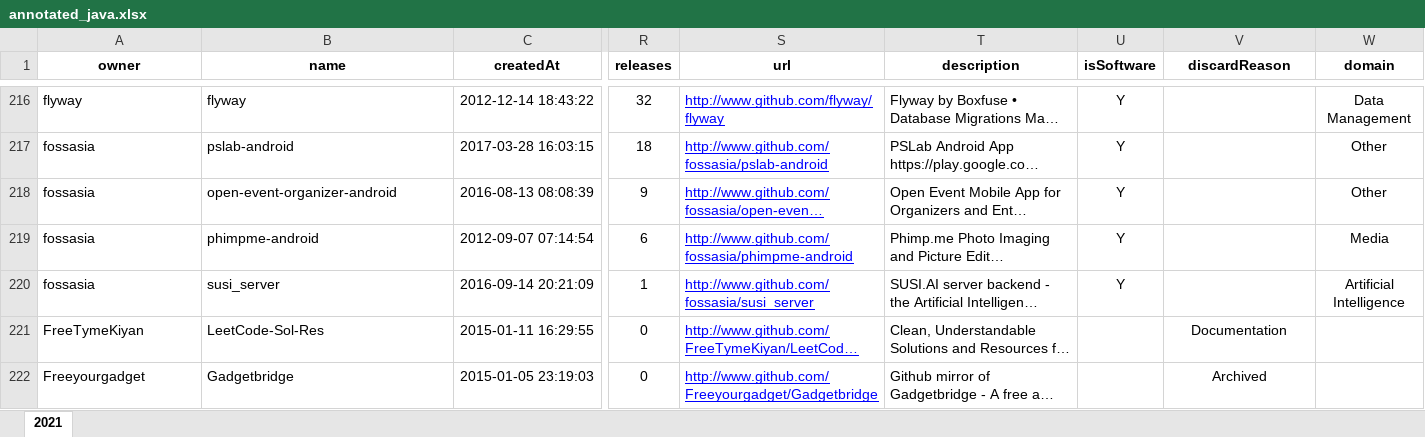
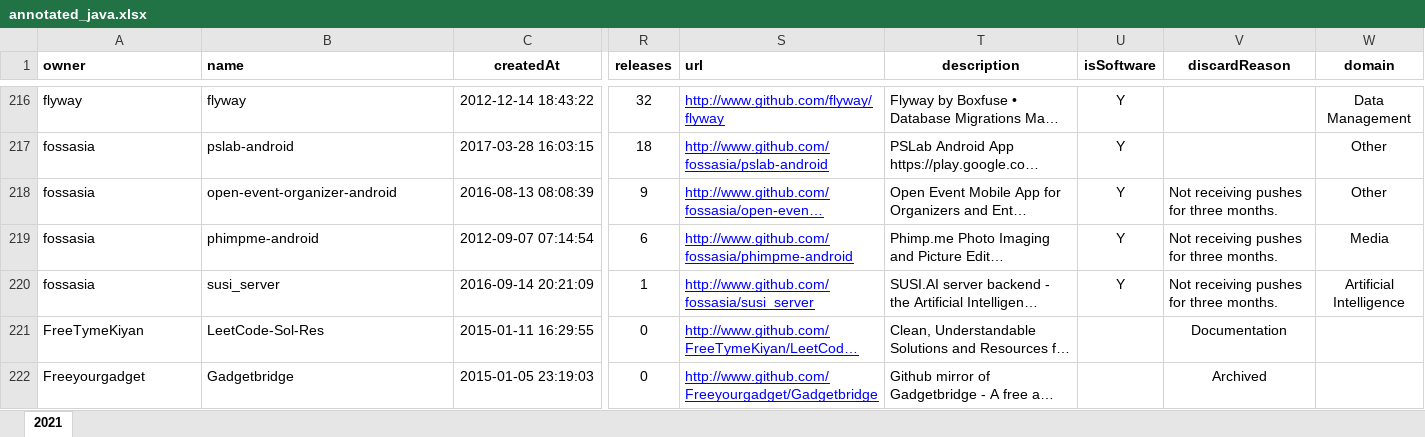
Before and after one commit to gems-uff/db-mining, an Excel workbook: resources/annotated_java.xlsx, sheet 2021, drawn as a sheet; only a part is shown, gaps mark what is left out; long unchanged cells end in …; values as stored, in another font and other column widths than the file's, no borders; the diff covers the shown part only; the diff names each change by its address in the sheet, - before the commit and + after, or states it on an @@ line.

```diff
--- a/resources/annotated_java.xlsx (sheet 2021)
+++ b/resources/annotated_java.xlsx (sheet 2021)
-A1:B1 alignment: center
+A1:B1 alignment: left
-S1 alignment: center
+S1 alignment: left
-V218:V220 (discardReason): (empty)
+V218:V220 (discardReason): Not receiving pushes for three months.
```
Also changed, not shown: 94 edited cells elsewhere in this sheet, resources/query.xlsx, 11 other files.
